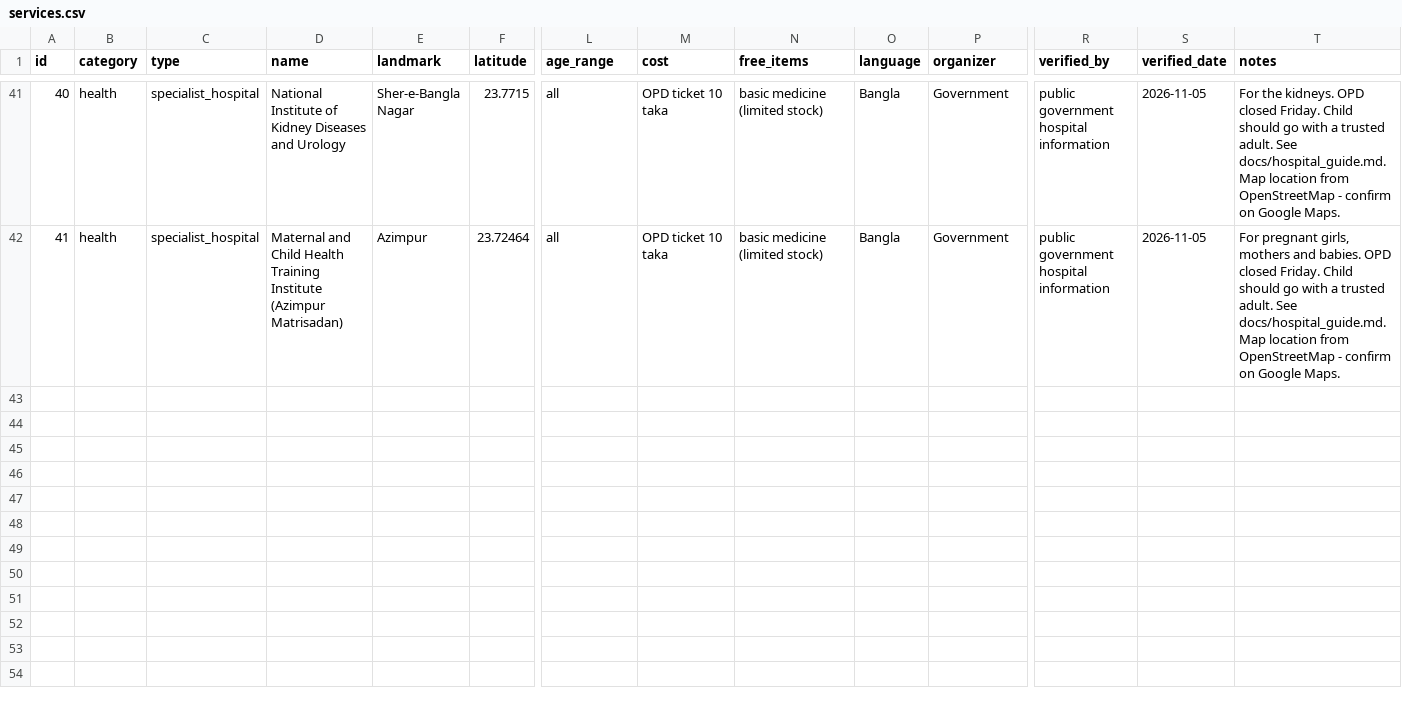
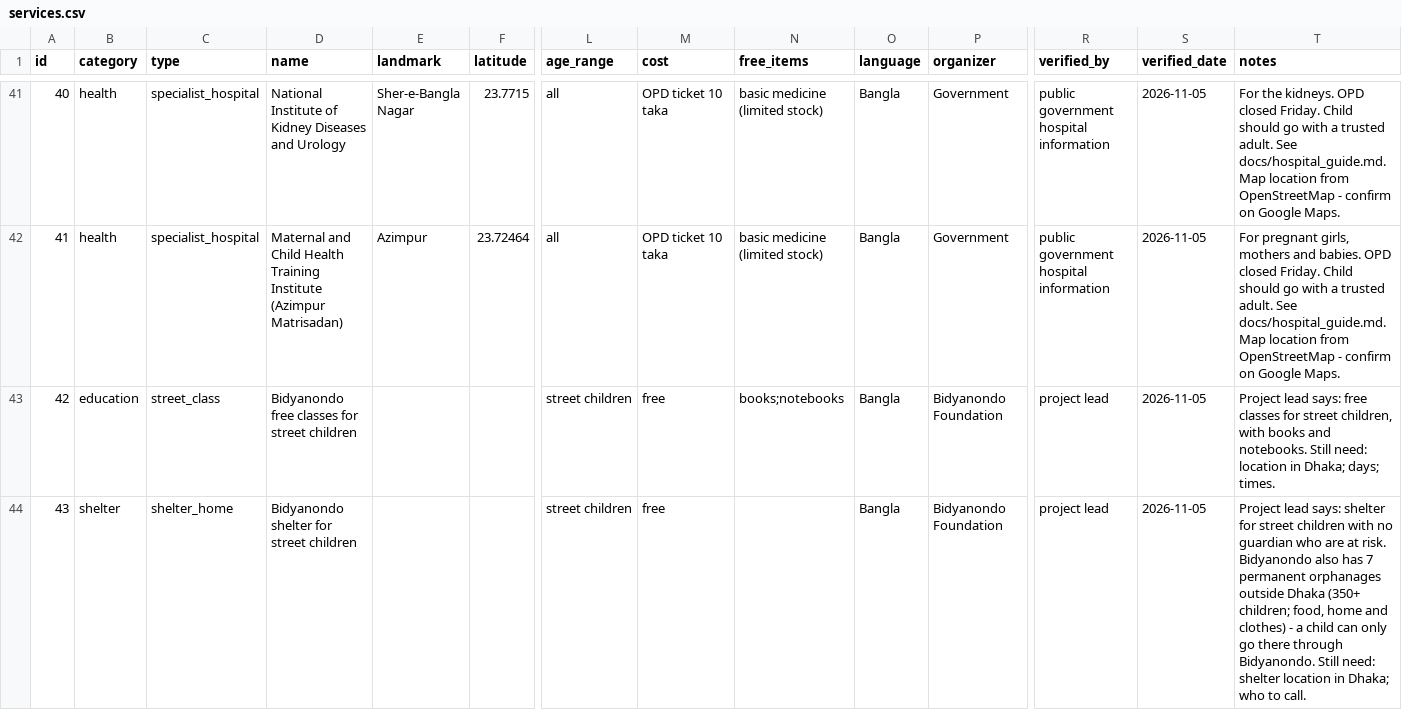
Before and after one commit to marbin55rime/shelterlink, a CSV file: data/services.csv, drawn as a sheet; only a part is shown, gaps mark what is left out; rows hold the shown columns only; the diff covers the shown part only; the diff names each change by its address in the sheet, - before the commit and + after, or states it on an @@ line.

```diff
--- a/data/services.csv
+++ b/data/services.csv
+row 43: 42 | education | street_class | Bidyanondo free classes for street children |  |  | street children | free | books;notebooks | Bangla | Bidyanondo Foundation | project lead | 2026-11-05 | Project lead says: free classes for street children, with books and notebooks. Still need: location in Dhaka; days; times.
+row 44: 43 | shelter | shelter_home | Bidyanondo shelter for street children |  |  | street children | free |  | Bangla | Bidyanondo Foundation | project lead | 2026-11-05 | Project lead says: shelter for street children with no guardian who are at risk. Bidyanondo also has 7 permanent orphanages outside Dhaka (350+ children; food, home and clothes) - a child can only go there through Bidyanondo. Still need: shelter location in Dhaka; who to call.
```
Also changed, not shown: 2 added rows and 3 edited cells elsewhere in this file, 2 other files.
